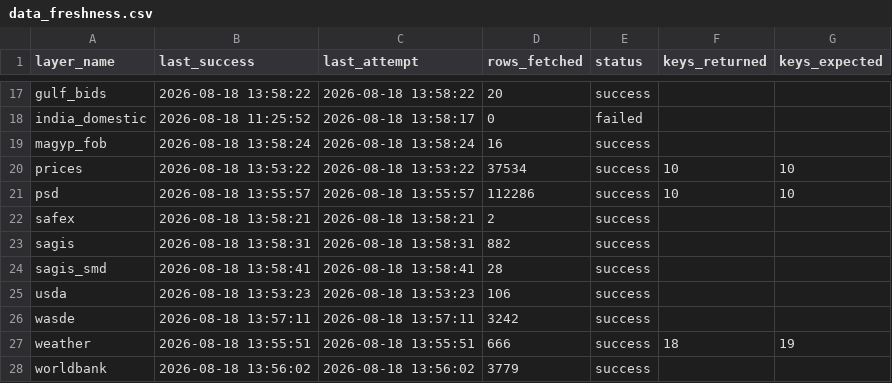
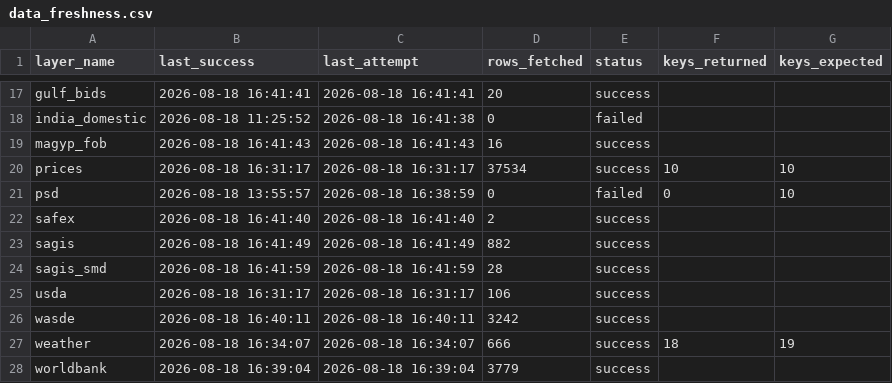
Before and after one commit to philipbergman6-glitch/Mirror-Market, a CSV file: data/history/data_freshness.csv, drawn as a sheet; only a part is shown, gaps mark what is left out; the diff covers the shown part only; the diff names each change by its address in the sheet, - before the commit and + after, or states it on an @@ line.

```diff
--- a/data/history/data_freshness.csv
+++ b/data/history/data_freshness.csv
-B17 (last_success): 2026-08-18 13:58:22
+B17 (last_success): 2026-08-18 16:41:41
-C17 (last_attempt): 2026-08-18 13:58:22
+C17 (last_attempt): 2026-08-18 16:41:41
-C18 (last_attempt): 2026-08-18 13:58:17
+C18 (last_attempt): 2026-08-18 16:41:38
-B19 (last_success): 2026-08-18 13:58:24
+B19 (last_success): 2026-08-18 16:41:43
-C19 (last_attempt): 2026-08-18 13:58:24
+C19 (last_attempt): 2026-08-18 16:41:43
-B20 (last_success): 2026-08-18 13:53:22
+B20 (last_success): 2026-08-18 16:31:17
-C20 (last_attempt): 2026-08-18 13:53:22
+C20 (last_attempt): 2026-08-18 16:31:17
-C21 (last_attempt): 2026-08-18 13:55:57
+C21 (last_attempt): 2026-08-18 16:38:59
-D21 (rows_fetched): 112286
+D21 (rows_fetched): 0
-E21 (status): success
+E21 (status): failed
-F21 (keys_returned): 10
+F21 (keys_returned): 0
-B22 (last_success): 2026-08-18 13:58:21
+B22 (last_success): 2026-08-18 16:41:40
-C22 (last_attempt): 2026-08-18 13:58:21
+C22 (last_attempt): 2026-08-18 16:41:40
-B23 (last_success): 2026-08-18 13:58:31
+B23 (last_success): 2026-08-18 16:41:49
-C23 (last_attempt): 2026-08-18 13:58:31
+C23 (last_attempt): 2026-08-18 16:41:49
-B24 (last_success): 2026-08-18 13:58:41
+B24 (last_success): 2026-08-18 16:41:59
-C24 (last_attempt): 2026-08-18 13:58:41
+C24 (last_attempt): 2026-08-18 16:41:59
-B25 (last_success): 2026-08-18 13:53:23
+B25 (last_success): 2026-08-18 16:31:17
-C25 (last_attempt): 2026-08-18 13:53:23
+C25 (last_attempt): 2026-08-18 16:31:17
-B26 (last_success): 2026-08-18 13:57:11
+B26 (last_success): 2026-08-18 16:40:11
-C26 (last_attempt): 2026-08-18 13:57:11
+C26 (last_attempt): 2026-08-18 16:40:11
-B27 (last_success): 2026-08-18 13:55:51
+B27 (last_success): 2026-08-18 16:34:07
-C27 (last_attempt): 2026-08-18 13:55:51
+C27 (last_attempt): 2026-08-18 16:34:07
-B28 (last_success): 2026-08-18 13:56:02
+B28 (last_success): 2026-08-18 16:39:04
-C28 (last_attempt): 2026-08-18 13:56:02
+C28 (last_attempt): 2026-08-18 16:39:04
```
Also changed, not shown: 32 edited cells elsewhere in this file, data/history/gulf_bids.csv, data/history/opportunity_detections.csv, 2 other files.
